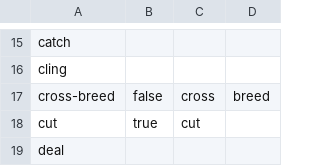
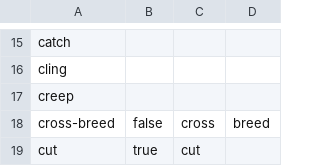
Before and after one commit to michaellavelle/language, a CSV file: verbs/src/main/resources/english/irregular/en-GB/irregular_verbs_type_2.csv, drawn as a sheet; only a part is shown, gaps mark what is left out; the shorter side is filled out with more unchanged rows.

```diff
--- a/verbs/src/main/resources/english/irregular/en-GB/irregular_verbs_type_2.csv
+++ b/verbs/src/main/resources/english/irregular/en-GB/irregular_verbs_type_2.csv
@@ -16,2 +16,3 @@ catch,
 cling,
+creep,
 cross-breed,false,cross,breed
```
Also changed, not shown: verbs/src/main/resources/english/irregular/en-GB/irregular_verbs_type_2_conjugations.csv, verbs/src/main/resources/english/regular/en-GB/regular_verbs_c.csv, 2 other files.
